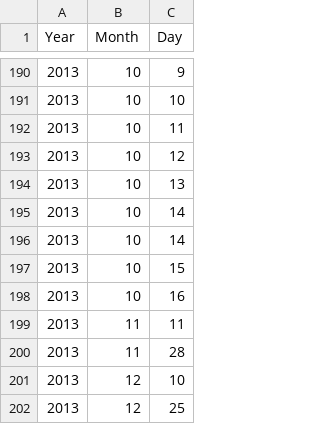
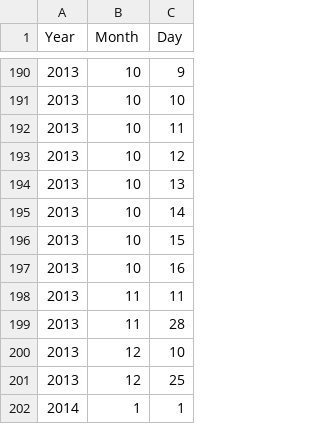
Before and after one commit to l2nguyen/metro, a CSV file: Data/holidays.csv, drawn as a sheet; only a part is shown, gaps mark what is left out; the shorter side is filled out with more unchanged rows.

Commit message:
Removed a duplicate date value

```diff
--- a/Data/holidays.csv
+++ b/Data/holidays.csv
@@ -195,3 +195,2 @@ Year,Month,Day
 2013,10,14
-2013,10,14
 2013,10,15
```
